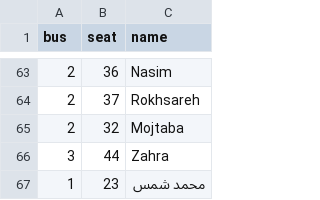
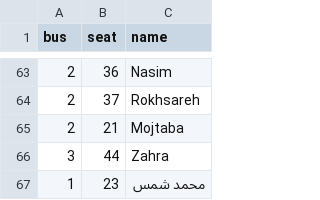
Before and after one commit to samdaraei1-hue/bus-seats, a CSV file: seats.csv, drawn as a sheet; only a part is shown, gaps mark what is left out.

Commit message:
Update seats.csv

```diff
--- a/seats.csv
+++ b/seats.csv
@@ -64,3 +64,3 @@ bus,seat,name
 2,37,Rokhsareh
-2,32,Mojtaba
+2,21,Mojtaba
 3,44,Zahra
```
